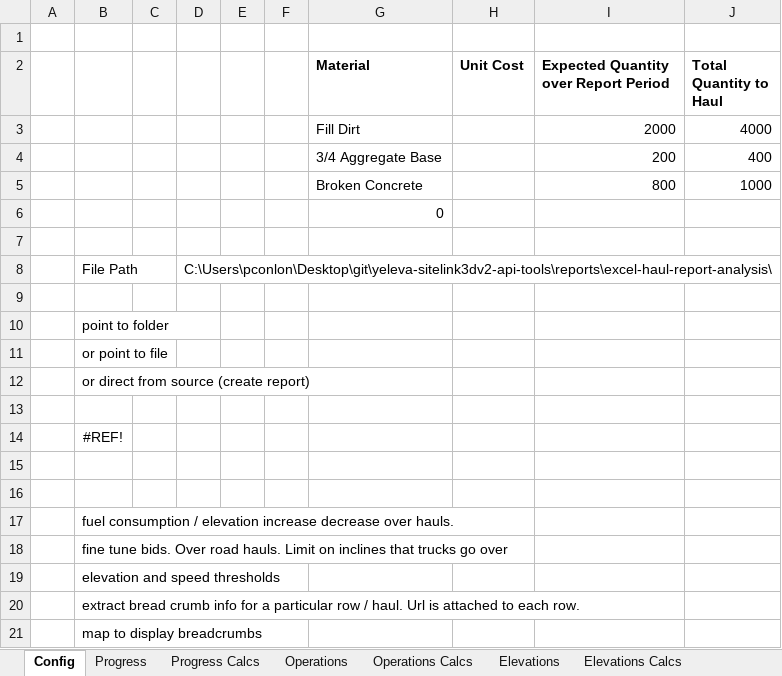
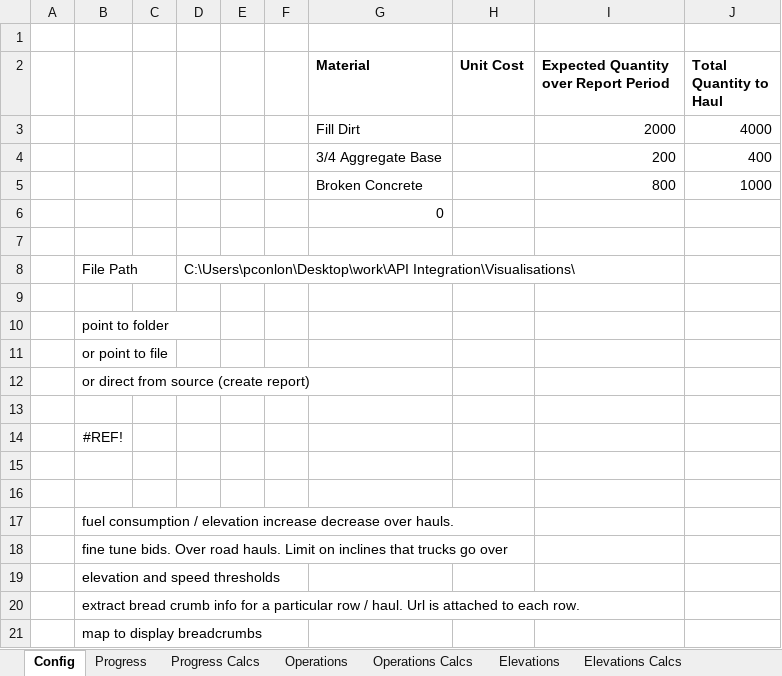
Before and after one commit to Sitelink3D-v2-Developer/sitelink3dv2-api-tools, an Excel workbook: reports/excel-haul-report-analysis/haul-report-analysis.xlsm, sheet Config, drawn as a sheet; values as stored, in another font and other column widths than the file's, no borders; charts and pictures not drawn; the diff names each change by its address in the sheet, - before the commit and + after, or states it on an @@ line.

```diff
--- a/reports/excel-haul-report-analysis/haul-report-analysis.xlsm (sheet Config)
+++ b/reports/excel-haul-report-analysis/haul-report-analysis.xlsm (sheet Config)
-D8: C:\Users\pconlon\Desktop\git\yeleva-sitelink3dv2-api-tools\reports\excel-haul-report-analysis\
+D8: C:\Users\pconlon\Desktop\work\API Integration\Visualisations\
```
Also changed, not shown: charts or pictures, 1 other file.
